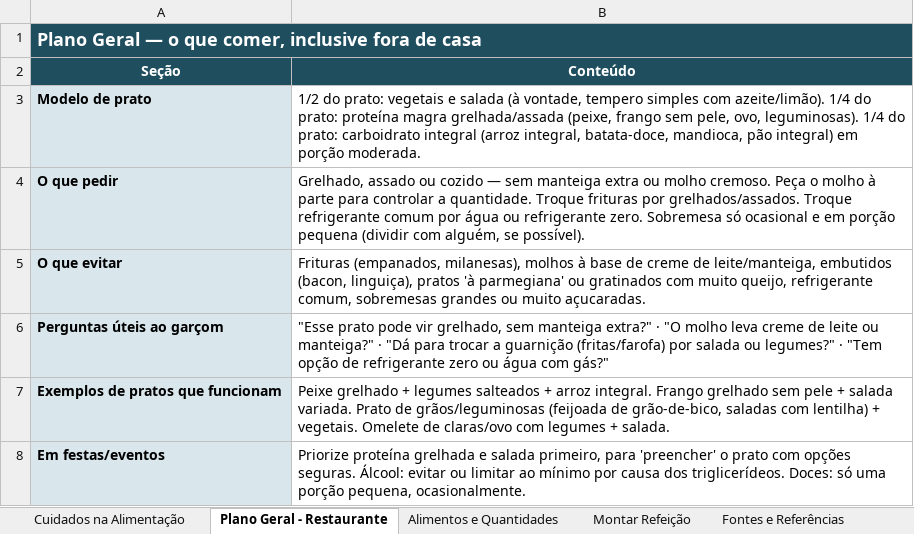
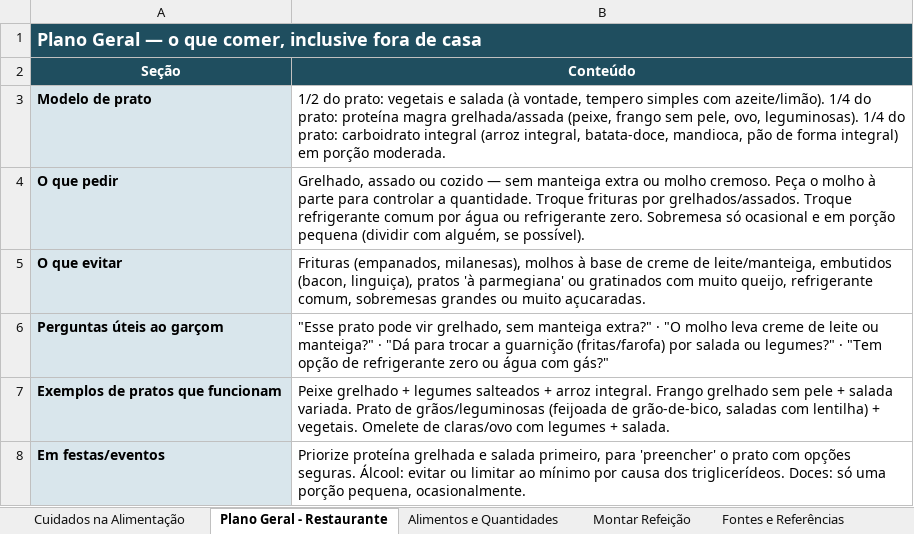
Before and after one commit to ozeki-adnipo/SaudeGustavoAlimentacao, an Excel workbook: planilha/plano-alimentar-pos-infarto.xlsx, sheet Plano Geral - Restaurante, drawn as a sheet; values as stored, in another font and other column widths than the file's, no borders; the diff names each change by its address in the sheet, - before the commit and + after, or states it on an @@ line.

```diff
--- a/planilha/plano-alimentar-pos-infarto.xlsx (sheet Plano Geral - Restaurante)
+++ b/planilha/plano-alimentar-pos-infarto.xlsx (sheet Plano Geral - Restaurante)
-B3 (Conteúdo): …mandioca, pão integral) em…
+B3 (Conteúdo): …mandioca, pão de forma integral) em…
```
Also changed, not shown: sheet Alimentos e Quantidades, 2 other files.
